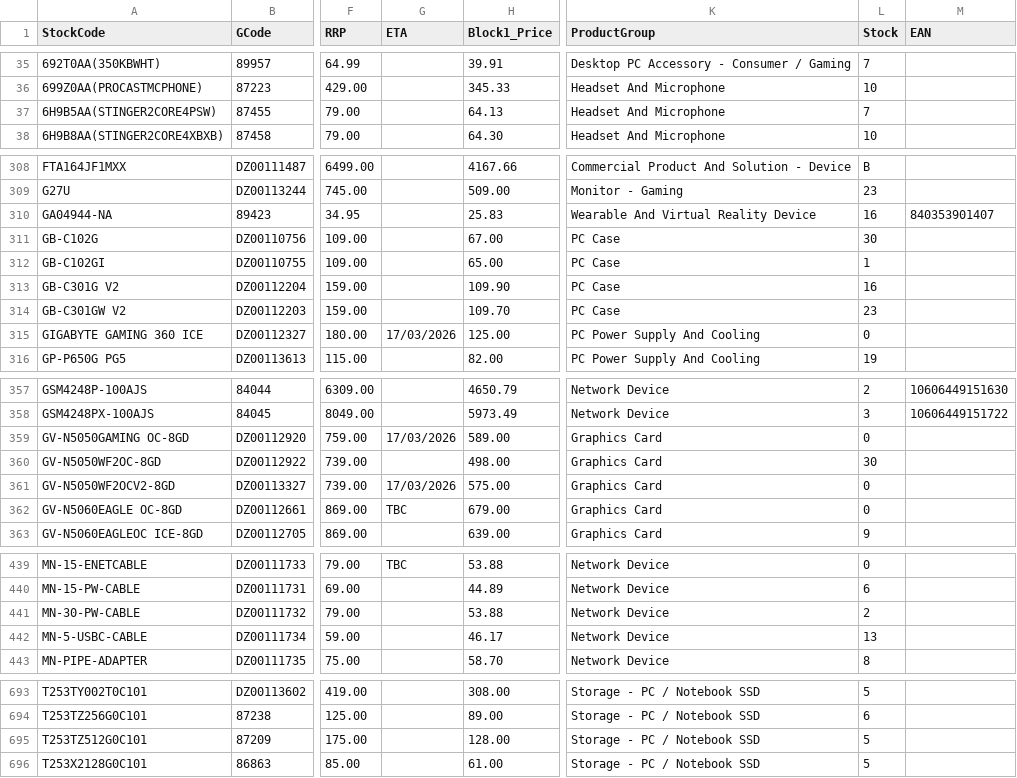
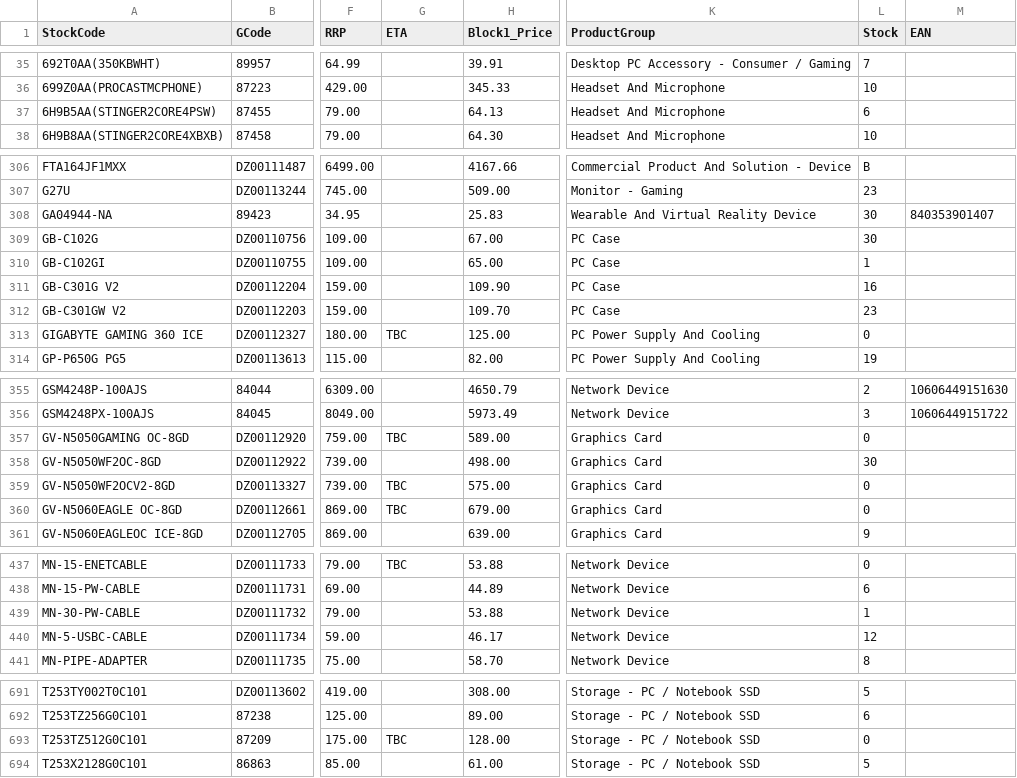
Before and after one commit to weberyuweili/cackle-catalogs, a CSV file: SYN.csv, drawn as a sheet; only a part is shown, gaps mark what is left out; addresses are those after the commit; the diff covers the shown part only; the diff names each change by its address in the sheet, - before the commit and + after, or states it on an @@ line.

```diff
--- a/SYN.csv
+++ b/SYN.csv
-L37 (Stock): 7
+L37 (Stock): 6
-L308 (Stock): 16
+L308 (Stock): 30
-G313 (ETA): 17/03/2026
+G313 (ETA): TBC
-G357 (ETA): 17/03/2026
+G357 (ETA): TBC
-G359 (ETA): 17/03/2026
+G359 (ETA): TBC
-L439 (Stock): 2
+L439 (Stock): 1
-L440 (Stock): 13
+L440 (Stock): 12
-G693 (ETA): (empty)
+G693 (ETA): TBC
-L693 (Stock): 5
+L693 (Stock): 0
```
Also changed, not shown: 2 removed rows and 34 edited cells elsewhere in this file.
